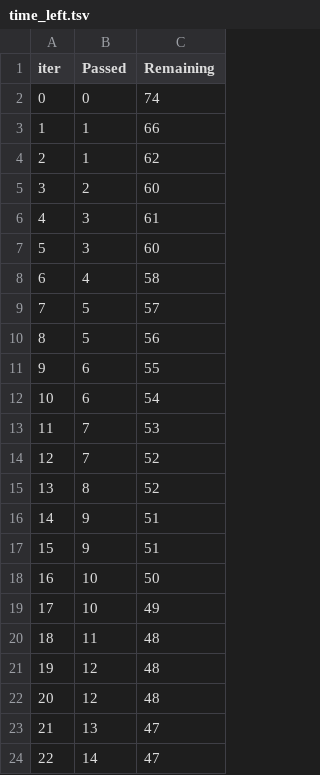
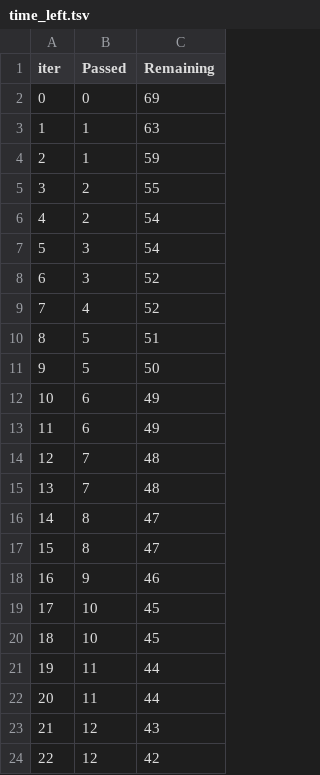
Before and after one commit to Mohsin-02/mlproject, a TSV file: catboost_info/time_left.tsv, drawn as a sheet; only a part is shown; the diff covers the shown part only.

```diff
--- a/catboost_info/time_left.tsv
+++ b/catboost_info/time_left.tsv
@@ -1,24 +1,24 @@
 iter	Passed	Remaining
-0	0	74
-1	1	66
-2	1	62
-3	2	60
-4	3	61
-5	3	60
-6	4	58
-7	5	57
-8	5	56
-9	6	55
-10	6	54
-11	7	53
-12	7	52
-13	8	52
-14	9	51
-15	9	51
-16	10	50
-17	10	49
-18	11	48
-19	12	48
-20	12	48
-21	13	47
-22	14	47
+0	0	69
+1	1	63
+2	1	59
+3	2	55
+4	2	54
+5	3	54
+6	3	52
+7	4	52
+8	5	51
+9	5	50
+10	6	49
+11	6	49
+12	7	48
+13	7	48
+14	8	47
+15	8	47
+16	9	46
+17	10	45
+18	10	45
+19	11	44
+20	11	44
+21	12	43
+22	12	42
```
Also changed, not shown: 146 edited cells elsewhere in this file, 6 other files.
